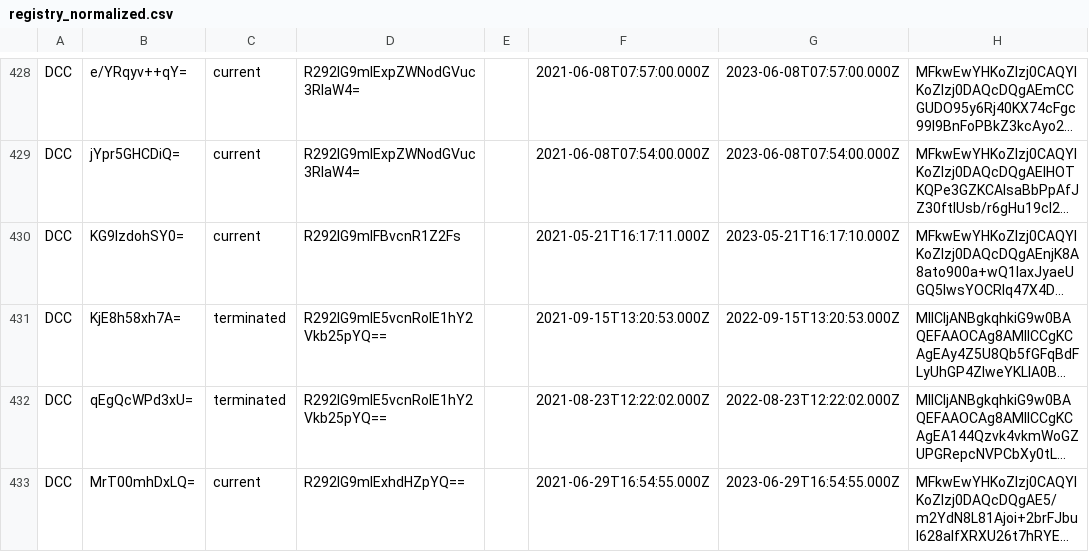
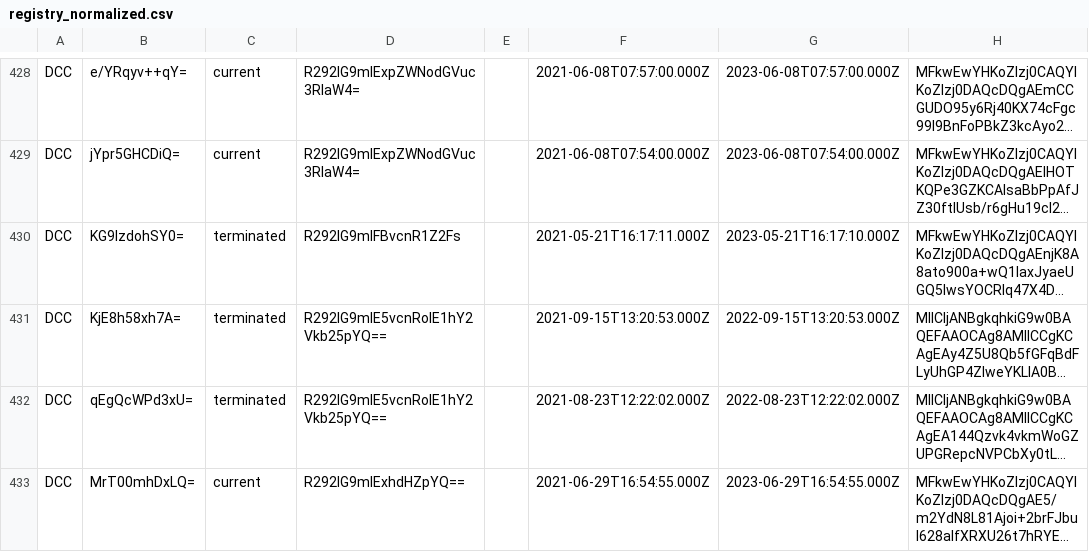
Before and after one commit to Path-Check/trust-registry, a CSV file: registry_normalized.csv, drawn as a sheet; only a part is shown, gaps mark what is left out; long unchanged cells end in …; the diff names each change by its address in the sheet, - before the commit and + after, or states it on an @@ line.

Commit message:
Registry updates for 2023-05-22

```diff
--- a/registry_normalized.csv
+++ b/registry_normalized.csv
-C430: current
+C430: terminated
```
Also changed, not shown: 4 other files.
